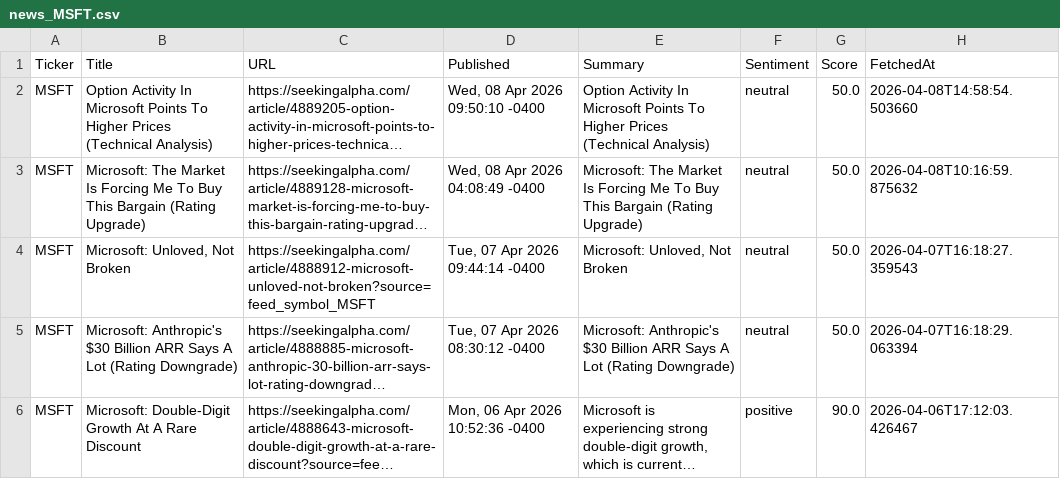
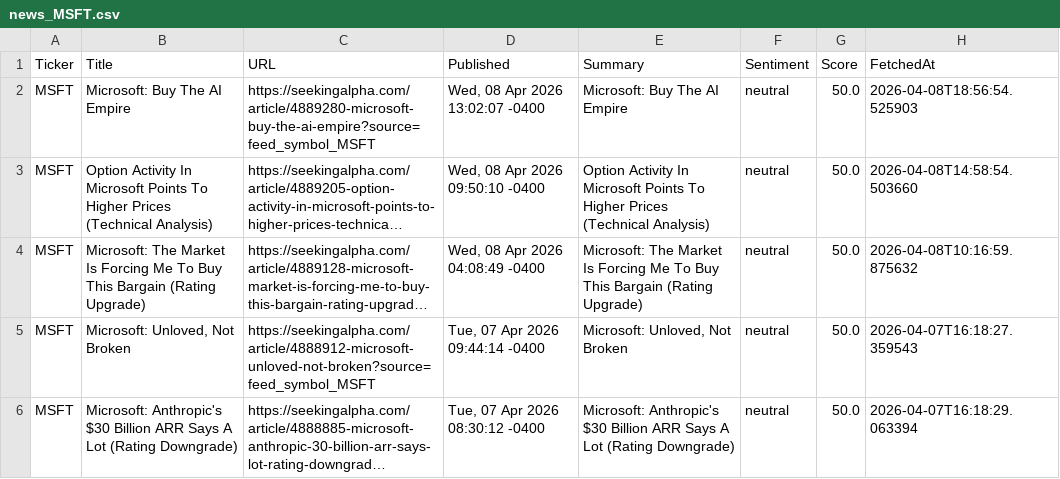
Before and after one commit to timursk99-ai/news-pipeline, a CSV file: news_MSFT.csv, drawn as a sheet; only a part is shown; the shorter side is filled out with more unchanged rows; long unchanged cells end in …; the diff names each change by its address in the sheet, - before the commit and + after, or states it on an @@ line.

```diff
--- a/news_MSFT.csv
+++ b/news_MSFT.csv
+row 2: MSFT | Microsoft: Buy The AI Empire | https://seekingalpha.com/article/4889280-microsoft-buy-the-ai-empire?source=feed_symbol_MSFT | Wed, 08 Apr 2026 13:02:07 -0400 | Microsoft: Buy The AI Empire | neutral | 50.0 | 2026-04-08T18:56:54.525903
```
Also changed, not shown: news_AAPL.csv.
